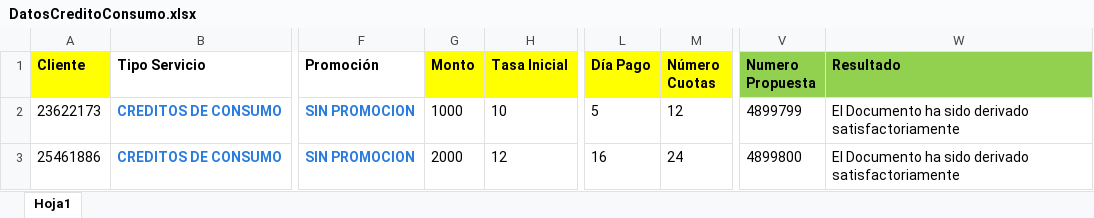
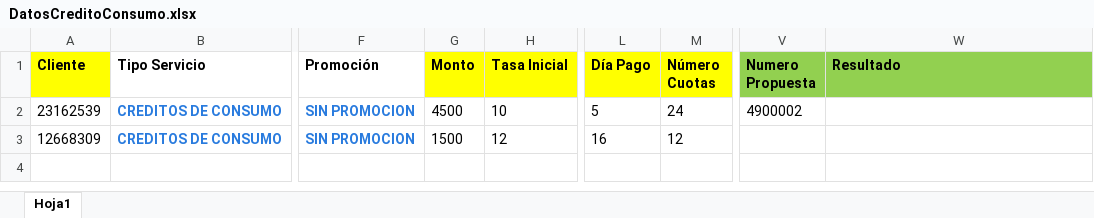
Before and after one commit to Jesus0995/CMACPiura_2022, an Excel workbook: target/DatosExcel/DatosCreditoConsumo.xlsx, sheet Hoja1, drawn as a sheet; only a part is shown, gaps mark what is left out; values as stored, in another font and other column widths than the file's, no borders; the diff names each change by its address in the sheet, - before the commit and + after, or states it on an @@ line.

```diff
--- a/target/DatosExcel/DatosCreditoConsumo.xlsx (sheet Hoja1)
+++ b/target/DatosExcel/DatosCreditoConsumo.xlsx (sheet Hoja1)
-A2 (Cliente): 23622173
+A2 (Cliente): 23162539
-G2 (Monto): 1000
+G2 (Monto): 4500
-M2 (Número Cuotas): 12
+M2 (Número Cuotas): 24
-V2 (Numero Propuesta): 4899799
+V2 (Numero Propuesta): 4900002
-W2:W3 (Resultado): El Documento ha sido derivado satisfactoriamente
+W2:W3 (Resultado): (empty)
-A3 (Cliente): 25461886
+A3 (Cliente): 12668309
-G3 (Monto): 2000
+G3 (Monto): 1500
-M3 (Número Cuotas): 24
+M3 (Número Cuotas): 12
-V3 (Numero Propuesta): 4899800
+V3 (Numero Propuesta): (empty)
```
Also changed, not shown: 27 other files.
